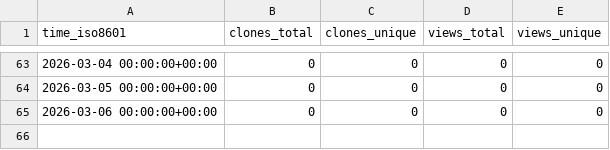
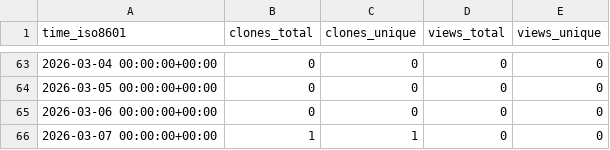
Before and after one commit to rgglez/rgglez, a CSV file: rgglez/jabberd2-auth-linux.patch/ghrs-data/views_clones_aggregate.csv, drawn as a sheet; only a part is shown, gaps mark what is left out; the diff names each change by its address in the sheet, - before the commit and + after, or states it on an @@ line.

```diff
--- a/rgglez/jabberd2-auth-linux.patch/ghrs-data/views_clones_aggregate.csv
+++ b/rgglez/jabberd2-auth-linux.patch/ghrs-data/views_clones_aggregate.csv
+row 66: 2026-03-07 00:00:00+00:00 | 1 | 1 | 0 | 0
```
Also changed, not shown: 1 other file.
